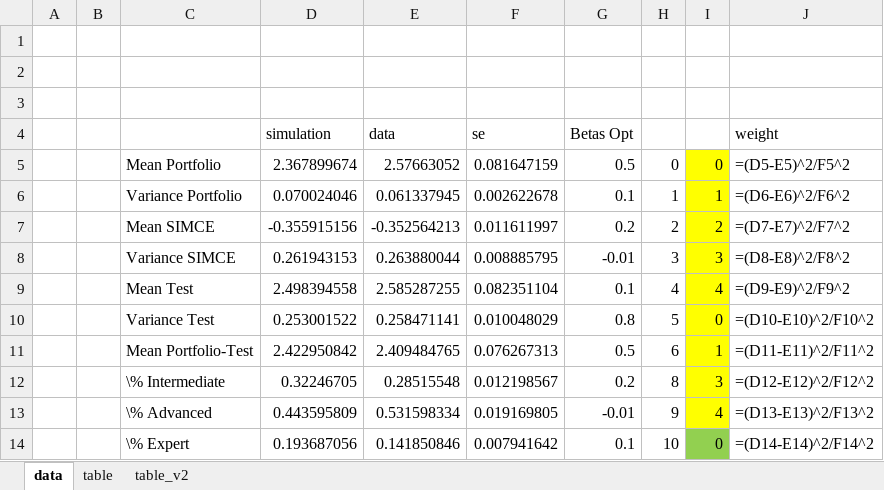
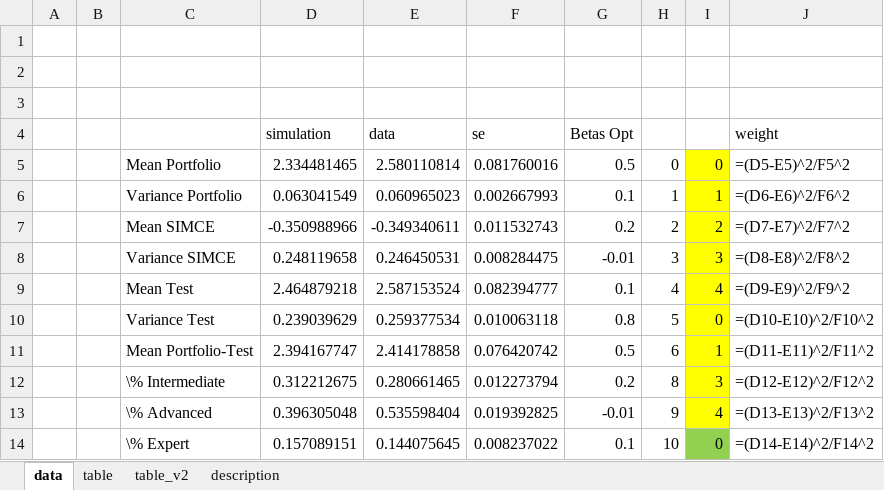
Before and after one commit to jorginho84/teachers, an Excel workbook: Outcomes.xlsx, sheet data, drawn as a sheet; only a part is shown; values as stored, in another font and other column widths than the file's, no borders; formulas without a stored value are shown as written; the diff covers the shown part only; the diff names each change by its address in the sheet, - before the commit and + after, or states it on an @@ line.

```diff
--- a/Outcomes.xlsx (sheet data)
+++ b/Outcomes.xlsx (sheet data)
+sheet tab: description
-D5 (simulation): 2.367899674
+D5 (simulation): 2.334481465
-E5 (data): 2.57663052
+E5 (data): 2.580110814
-F5 (se): 0.081647159
+F5 (se): 0.081760016
-D6 (simulation): 0.070024046
+D6 (simulation): 0.063041549
-E6 (data): 0.061337945
+E6 (data): 0.060965023
-F6 (se): 0.002622678
+F6 (se): 0.002667993
-D7 (simulation): -0.355915156
+D7 (simulation): -0.350988966
-E7 (data): -0.352564213
+E7 (data): -0.349340611
-F7 (se): 0.011611997
+F7 (se): 0.011532743
-D8 (simulation): 0.261943153
+D8 (simulation): 0.248119658
-E8 (data): 0.263880044
+E8 (data): 0.246450531
-F8 (se): 0.008885795
+F8 (se): 0.008284475
-D9 (simulation): 2.498394558
+D9 (simulation): 2.464879218
-E9 (data): 2.585287255
+E9 (data): 2.587153524
-F9 (se): 0.082351104
+F9 (se): 0.082394777
-D10 (simulation): 0.253001522
+D10 (simulation): 0.239039629
-E10 (data): 0.258471141
+E10 (data): 0.259377534
-F10 (se): 0.010048029
+F10 (se): 0.010063118
-D11 (simulation): 2.422950842
+D11 (simulation): 2.394167747
-E11 (data): 2.409484765
+E11 (data): 2.414178858
-F11 (se): 0.076267313
+F11 (se): 0.076420742
-D12 (simulation): 0.32246705
+D12 (simulation): 0.312212675
-E12 (data): 0.28515548
+E12 (data): 0.280661465
-F12 (se): 0.012198567
+F12 (se): 0.012273794
-D13 (simulation): 0.443595809
+D13 (simulation): 0.396305048
-E13 (data): 0.531598334
+E13 (data): 0.535598404
-F13 (se): 0.019169805
+F13 (se): 0.019392825
-D14 (simulation): 0.193687056
+D14 (simulation): 0.157089151
-E14 (data): 0.141850846
+E14 (data): 0.144075645
-F14 (se): 0.007941642
+F14 (se): 0.008237022
```
Also changed, not shown: 24 edited cells elsewhere in this sheet, sheet table_v2, 20 other files.
